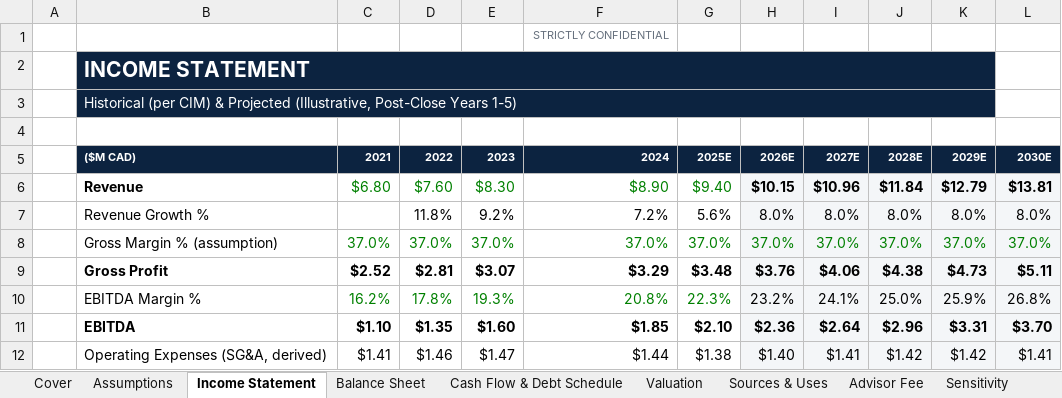
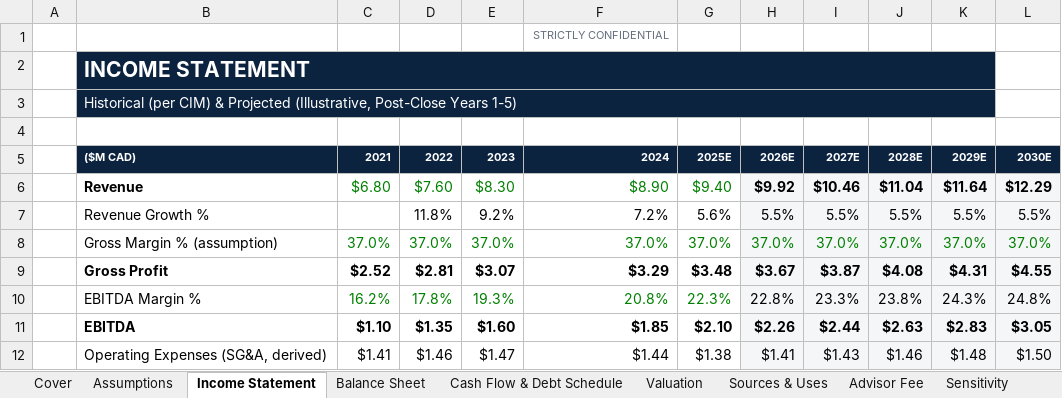
Before and after one commit to Sarthak027A/sarthak-port, an Excel workbook: public/files/ironbend-financial-model.xlsx, sheet Income Statement, drawn as a sheet; only a part is shown; values as stored, in another font and other column widths than the file's, no borders; the diff covers the shown part only; the diff names each change by its address in the sheet, - before the commit and + after, or states it on an @@ line.

```diff
--- a/public/files/ironbend-financial-model.xlsx (sheet Income Statement)
+++ b/public/files/ironbend-financial-model.xlsx (sheet Income Statement)
-H6: $10.15
+H6: $9.92
-I6: $10.96
+I6: $10.46
-J6: $11.84
+J6: $11.04
-K6: $12.79
+K6: $11.64
-L6: $13.81
+L6: $12.29
-H7: 8.0%
+H7: 5.5%
-I7: 8.0%
+I7: 5.5%
-J7: 8.0%
+J7: 5.5%
-K7: 8.0%
+K7: 5.5%
-L7: 8.0%
+L7: 5.5%
-H9: $3.76
+H9: $3.67
-I9: $4.06
+I9: $3.87
-J9: $4.38
+J9: $4.08
-K9: $4.73
+K9: $4.31
-L9: $5.11
+L9: $4.55
-H10: 23.2%
+H10: 22.8%
-I10: 24.1%
+I10: 23.3%
-J10: 25.0%
+J10: 23.8%
-K10: 25.9%
+K10: 24.3%
-L10: 26.8%
+L10: 24.8%
-H11: $2.36
+H11: $2.26
-I11: $2.64
+I11: $2.44
-J11: $2.96
+J11: $2.63
-K11: $3.31
+K11: $2.83
-L11: $3.70
+L11: $3.05
-H12: $1.40
+H12: $1.41
-I12: $1.41
+I12: $1.43
-J12: $1.42
+J12: $1.46
-K12: $1.42
+K12: $1.48
-L12: $1.41
+L12: $1.50
```
Also changed, not shown: 28 edited cells elsewhere in this sheet, sheet Cash Flow & Debt Schedule, sheet Balance Sheet, sheet Sources & Uses, sheet Returns Analysis, sheet Valuation, sheet Advisor Fee, 1 more sheet, 2 other files.
